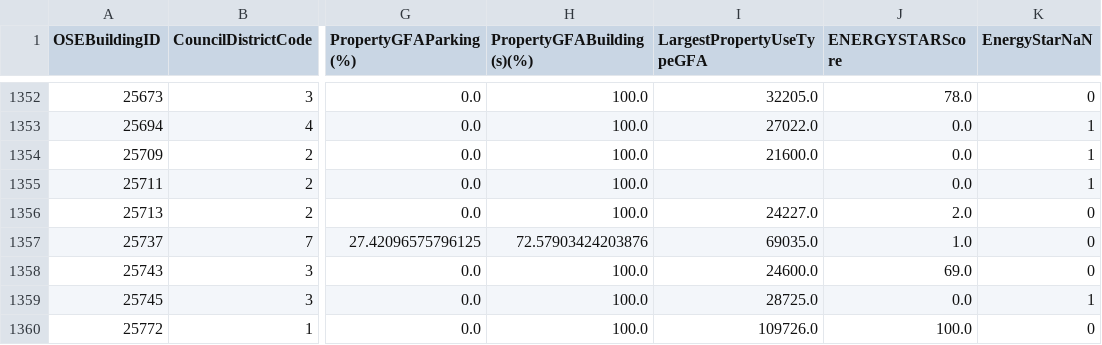
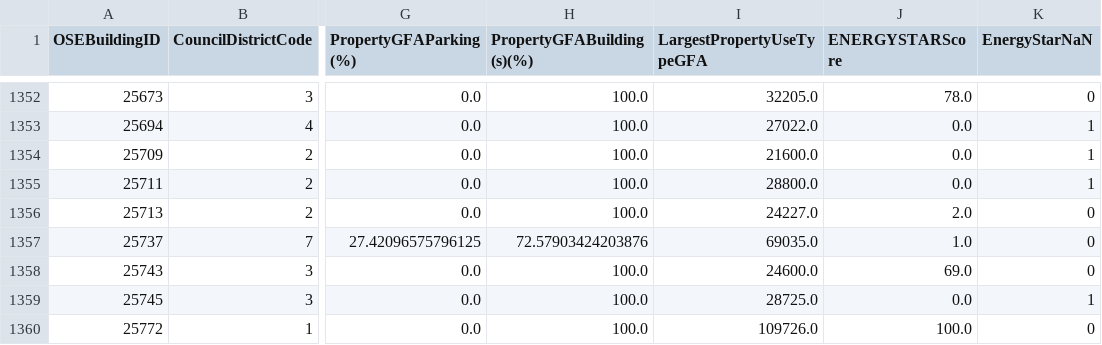
Before and after one commit to ThomasMeb/Anticiper_besoins_des_batiments, a CSV file: data.csv, drawn as a sheet; only a part is shown, gaps mark what is left out; the diff covers the shown part only; the diff names each change by its address in the sheet, - before the commit and + after, or states it on an @@ line.

```diff
--- a/data.csv
+++ b/data.csv
-I1355 (LargestPropertyUseTypeGFA): (empty)
+I1355 (LargestPropertyUseTypeGFA): 28800.0
```
Also changed, not shown: 7 edited cells elsewhere in this file, 3 other files.
